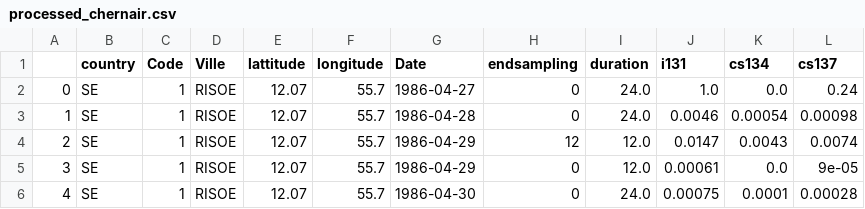
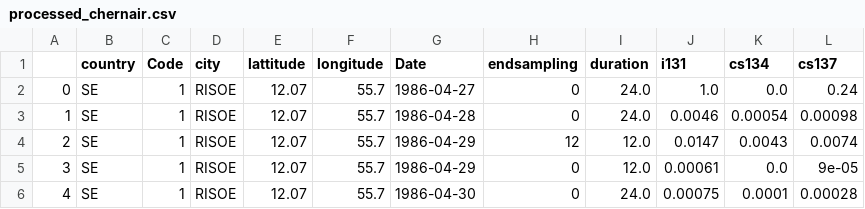
Before and after one commit to GLOrozcoM/Data_Science_Projects, a CSV file: ChernobylAirData/processed_chernair.csv, drawn as a sheet; only a part is shown.

Commit message:
Worked on Chernobyl data. Mostly domain specific and some DA.

```diff
--- a/ChernobylAirData/processed_chernair.csv
+++ b/ChernobylAirData/processed_chernair.csv
@@ -1,2 +1,2 @@
-,country,Code,Ville,lattitude,longitude,Date,endsampling,duration,i131,cs134,cs137
+,country,Code,city,lattitude,longitude,Date,endsampling,duration,i131,cs134,cs137
 0,SE,1,RISOE,12.07,55.7,1986-04-27,0,24.0,1.0,0.0,0.24
```
Also changed, not shown: 2 other files.
